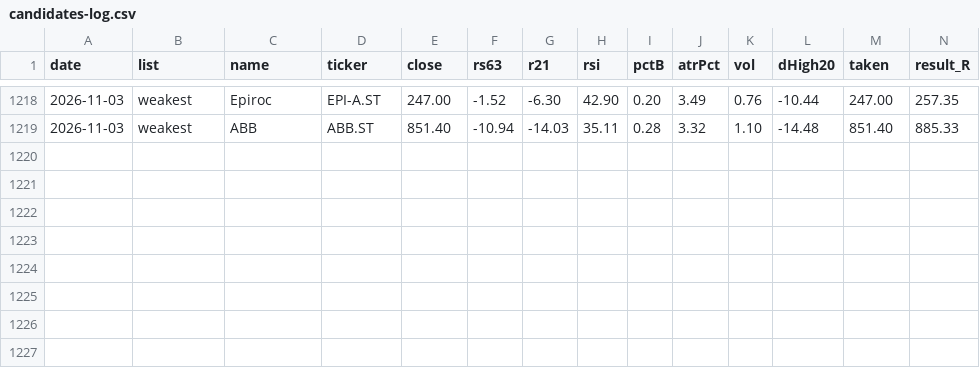
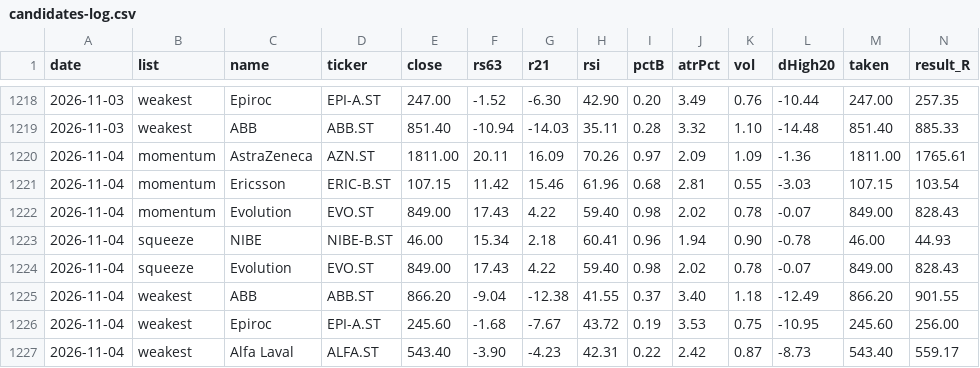
Before and after one commit to alexgianni777-tech/omxs30, a CSV file: candidates-log.csv, drawn as a sheet; only a part is shown, gaps mark what is left out; rows hold the shown columns only; the diff names each change by its address in the sheet, - before the commit and + after, or states it on an @@ line.

```diff
--- a/candidates-log.csv
+++ b/candidates-log.csv
+row 1220: 2026-11-04 | momentum | AstraZeneca | AZN.ST | 1811.00 | 20.11 | 16.09 | 70.26 | 0.97 | 2.09 | 1.09 | -1.36 | 1811.00 | 1765.61
+row 1221: 2026-11-04 | momentum | Ericsson | ERIC-B.ST | 107.15 | 11.42 | 15.46 | 61.96 | 0.68 | 2.81 | 0.55 | -3.03 | 107.15 | 103.54
+row 1222: 2026-11-04 | momentum | Evolution | EVO.ST | 849.00 | 17.43 | 4.22 | 59.40 | 0.98 | 2.02 | 0.78 | -0.07 | 849.00 | 828.43
+row 1223: 2026-11-04 | squeeze | NIBE | NIBE-B.ST | 46.00 | 15.34 | 2.18 | 60.41 | 0.96 | 1.94 | 0.90 | -0.78 | 46.00 | 44.93
+row 1224: 2026-11-04 | squeeze | Evolution | EVO.ST | 849.00 | 17.43 | 4.22 | 59.40 | 0.98 | 2.02 | 0.78 | -0.07 | 849.00 | 828.43
+row 1225: 2026-11-04 | weakest | ABB | ABB.ST | 866.20 | -9.04 | -12.38 | 41.55 | 0.37 | 3.40 | 1.18 | -12.49 | 866.20 | 901.55
+row 1226: 2026-11-04 | weakest | Epiroc | EPI-A.ST | 245.60 | -1.68 | -7.67 | 43.72 | 0.19 | 3.53 | 0.75 | -10.95 | 245.60 | 256.00
+row 1227: 2026-11-04 | weakest | Alfa Laval | ALFA.ST | 543.40 | -3.90 | -4.23 | 42.31 | 0.22 | 2.42 | 0.87 | -8.73 | 543.40 | 559.17
```
Also changed, not shown: oraklet-candidates.csv, short-squeeze-watch.csv, 2 other files.
